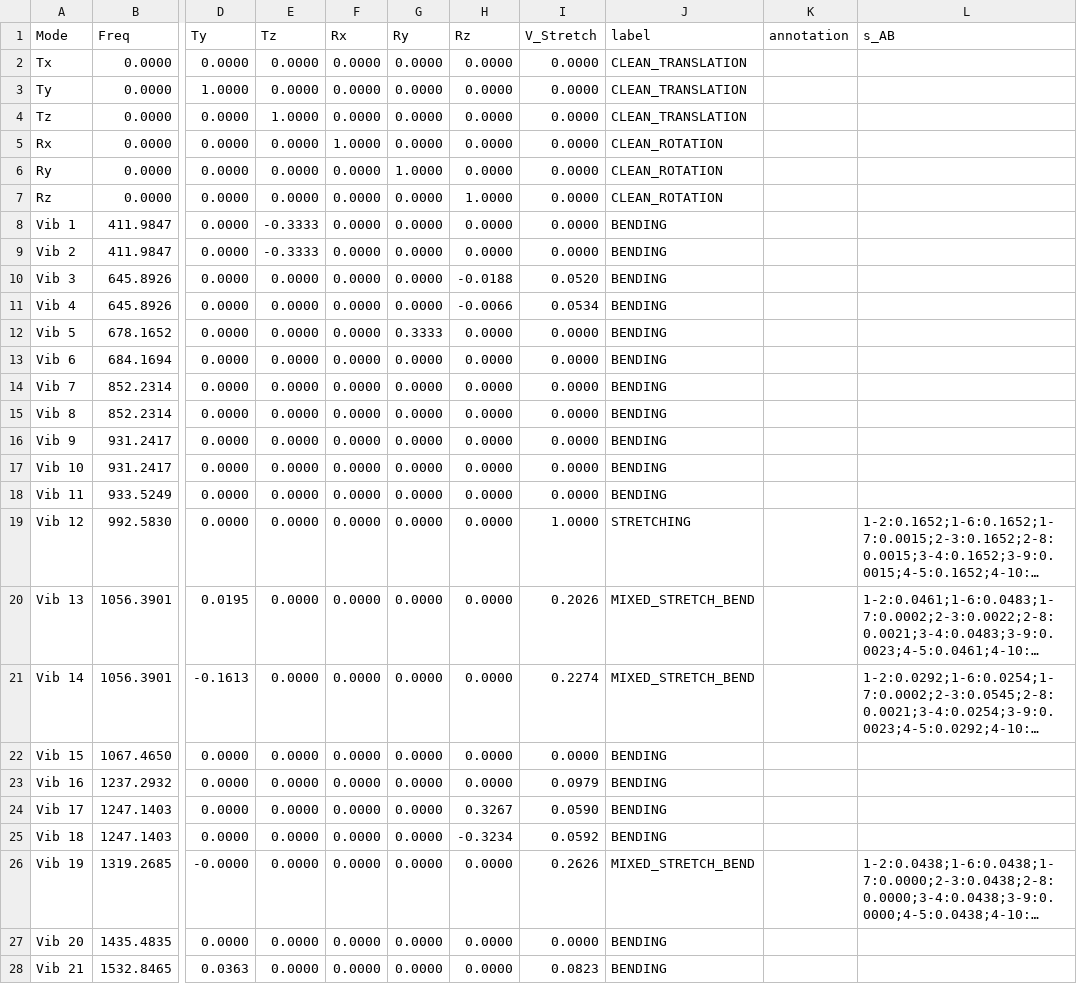
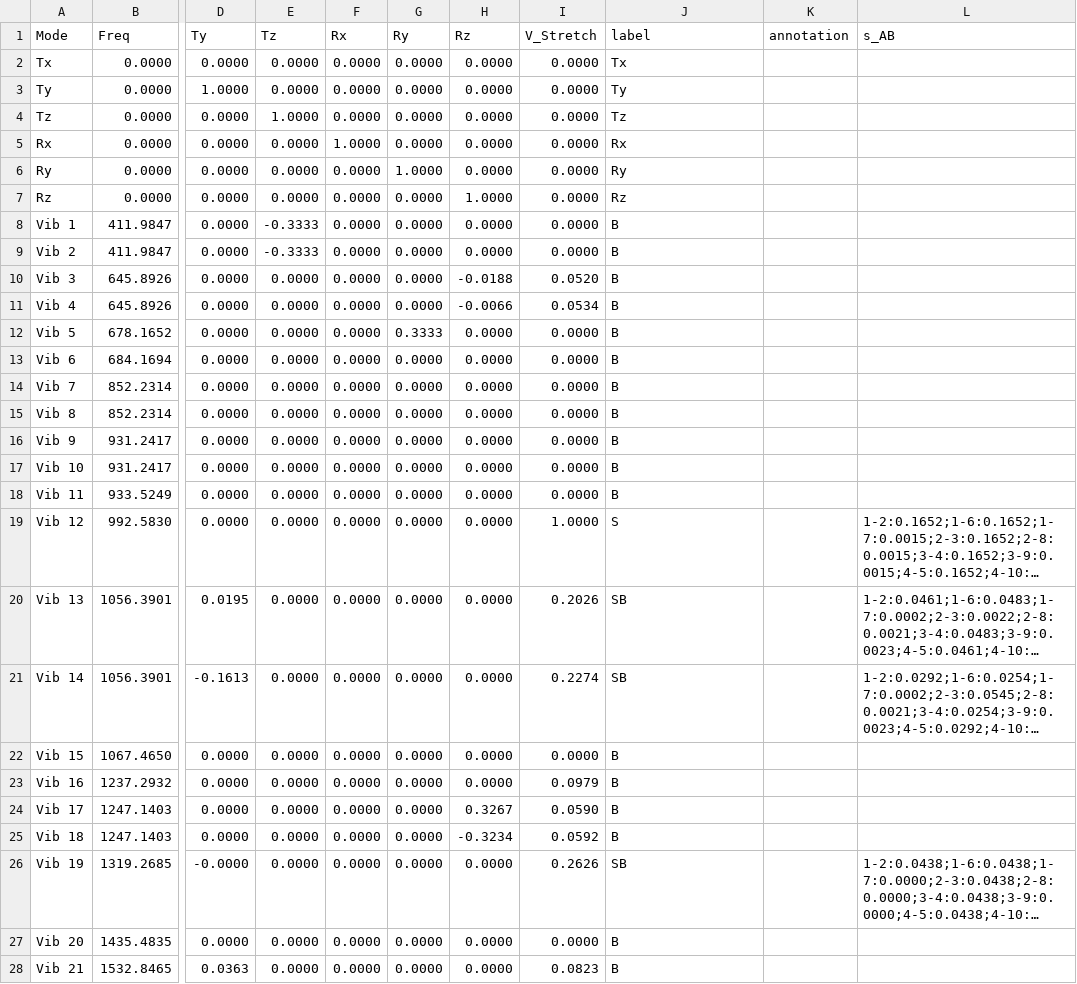
Before and after one commit to Chitiphat-Auvichien/scoring-functions, a CSV file: data/results/benzene_normal_classified.csv, drawn as a sheet; only a part is shown, gaps mark what is left out; long unchanged cells end in …; the diff covers the shown part only; the diff names each change by its address in the sheet, - before the commit and + after, or states it on an @@ line.

```diff
--- a/data/results/benzene_normal_classified.csv
+++ b/data/results/benzene_normal_classified.csv
-J2 (label): CLEAN_TRANSLATION
+J2 (label): Tx
-J3 (label): CLEAN_TRANSLATION
+J3 (label): Ty
-J4 (label): CLEAN_TRANSLATION
+J4 (label): Tz
-J5 (label): CLEAN_ROTATION
+J5 (label): Rx
-J6 (label): CLEAN_ROTATION
+J6 (label): Ry
-J7 (label): CLEAN_ROTATION
+J7 (label): Rz
-J8:J18 (label): BENDING
+J8:J18 (label): B
-J19 (label): STRETCHING
+J19 (label): S
-J20:J21 (label): MIXED_STRETCH_BEND
+J20:J21 (label): SB
-J22:J25 (label): BENDING
+J22:J25 (label): B
-J26 (label): MIXED_STRETCH_BEND
+J26 (label): SB
-J27:J28 (label): BENDING
+J27:J28 (label): B
```
Also changed, not shown: 9 edited cells elsewhere in this file, data/results/benzene_EMIT_classified.csv, data/results/benzene_EMIT_flag_confusion.csv, 17 other files.
